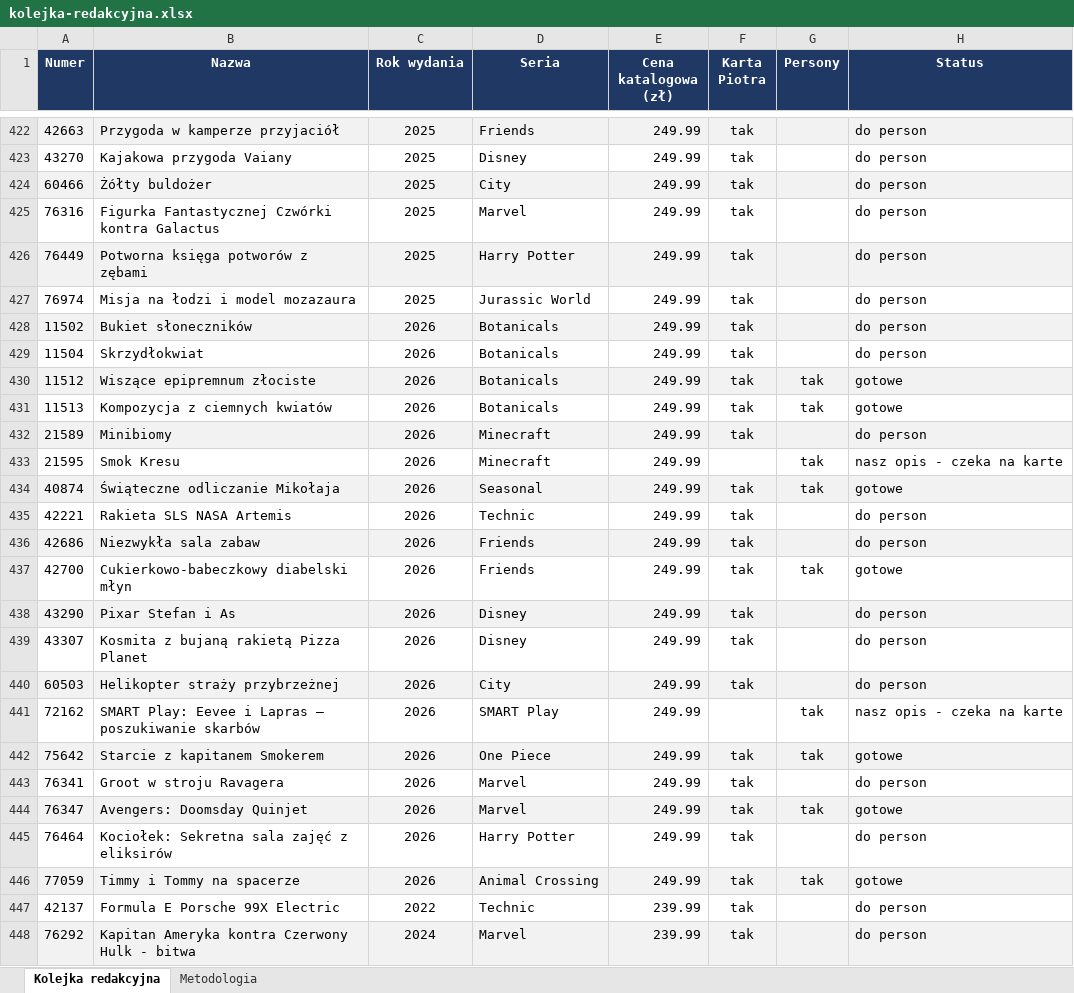
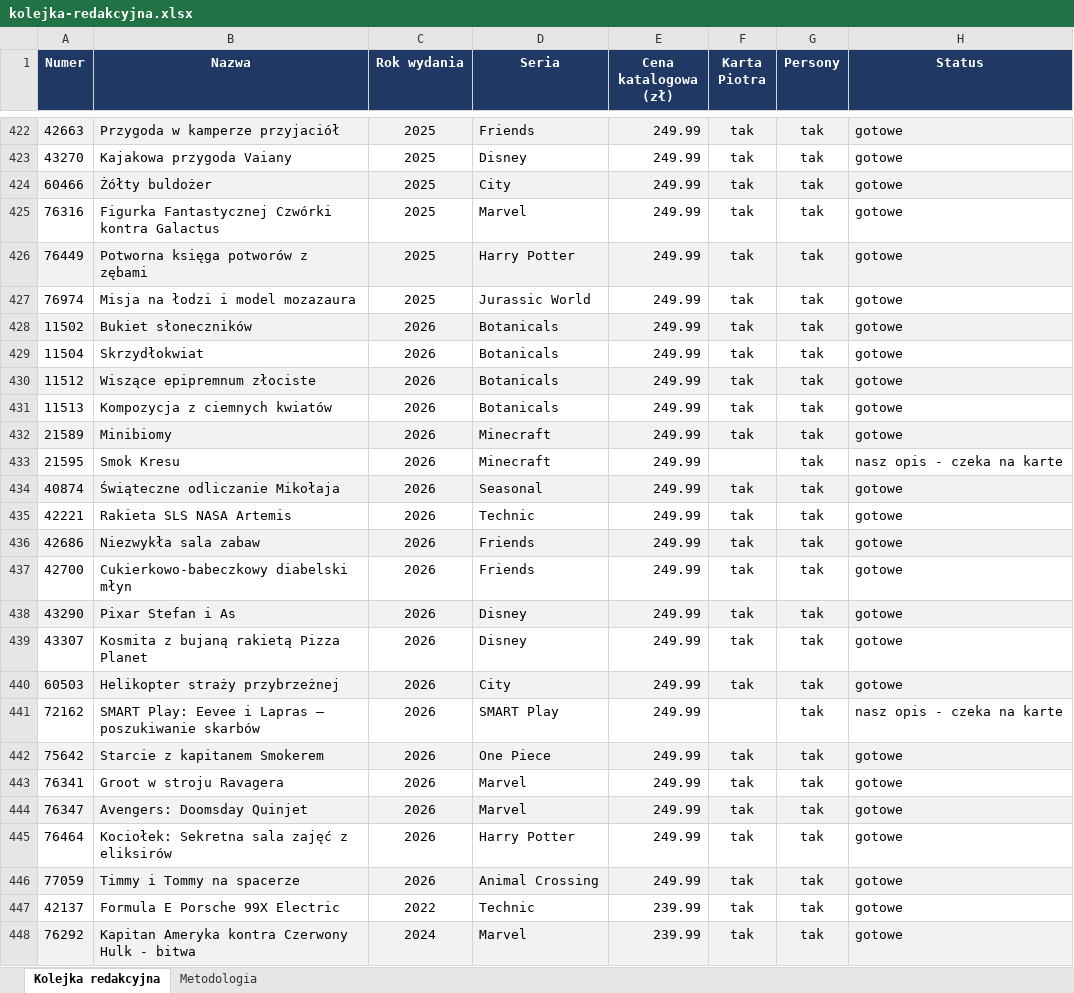
Before and after one commit to MarekDOLEW/blogoklockach, an Excel workbook: materialy/kolejka-redakcyjna.xlsx, sheet Kolejka redakcyjna, drawn as a sheet; only a part is shown, gaps mark what is left out; values as stored, in another font and other column widths than the file's, no borders; the diff covers the shown part only; the diff names each change by its address in the sheet, - before the commit and + after, or states it on an @@ line.

```diff
--- a/materialy/kolejka-redakcyjna.xlsx (sheet Kolejka redakcyjna)
+++ b/materialy/kolejka-redakcyjna.xlsx (sheet Kolejka redakcyjna)
-G422:G429 (Persony): (empty)
+G422:G429 (Persony): tak
-H422:H429 (Status): do person
+H422:H429 (Status): gotowe
-G432 (Persony): (empty)
+G432 (Persony): tak
-H432 (Status): do person
+H432 (Status): gotowe
-G435:G436 (Persony): (empty)
+G435:G436 (Persony): tak
-H435:H436 (Status): do person
+H435:H436 (Status): gotowe
-G438:G440 (Persony): (empty)
+G438:G440 (Persony): tak
-H438:H440 (Status): do person
+H438:H440 (Status): gotowe
-G443 (Persony): (empty)
+G443 (Persony): tak
-H443 (Status): do person
+H443 (Status): gotowe
-G445 (Persony): (empty)
+G445 (Persony): tak
-H445 (Status): do person
+H445 (Status): gotowe
-G447:G448 (Persony): (empty)
+G447:G448 (Persony): tak
-H447:H448 (Status): do person
+H447:H448 (Status): gotowe
```
Also changed, not shown: 714 edited cells elsewhere in this sheet, sheet Metodologia.
